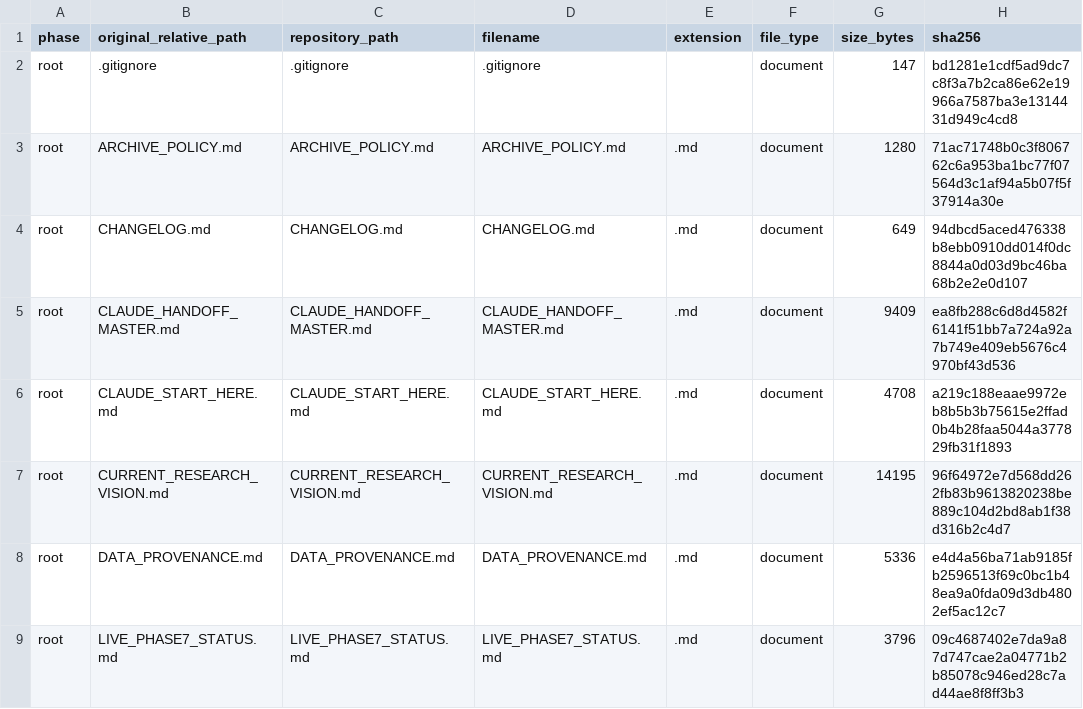
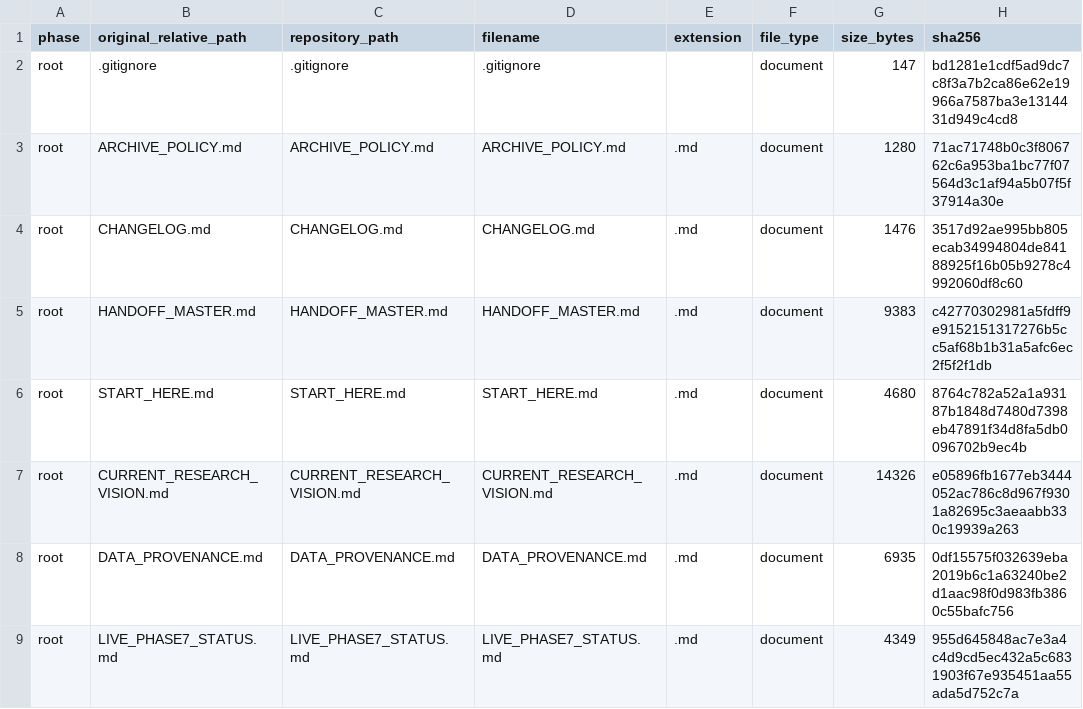
Before and after one commit to trivediyash154-source/lulc-p1-p6, a CSV file: manifests/MASTER_FILE_MANIFEST.csv, drawn as a sheet; only a part is shown; the diff covers the shown part only.

```diff
--- a/manifests/MASTER_FILE_MANIFEST.csv
+++ b/manifests/MASTER_FILE_MANIFEST.csv
@@ -3,7 +3,7 @@ root,.gitignore,.gitignore,.gitignore,,document,147,bd1281e1cdf5ad9dc7c8f3a7b2ca
 root,ARCHIVE_POLICY.md,ARCHIVE_POLICY.md,ARCHIVE_POLICY.md,.md,document,1280,71ac71748b0c3f806762c6a953ba1bc77f07564d3c1af94a5b07f5f37914a30e
-root,CHANGELOG.md,CHANGELOG.md,CHANGELOG.md,.md,document,649,94dbcd5aced476338b8ebb0910dd014f0dc8844a0d03d9bc46ba68b2e2e0d107
-root,CLAUDE_HANDOFF_MASTER.md,CLAUDE_HANDOFF_MASTER.md,CLAUDE_HANDOFF_MASTER.md,.md,document,9409,ea8fb288c6d8d4582f6141f51bb7a724a92a7b749e409eb5676c4970bf43d536
-root,CLAUDE_START_HERE.md,CLAUDE_START_HERE.md,CLAUDE_START_HERE.md,.md,document,4708,a219c188eaae9972eb8b5b3b75615e2ffad0b4b28faa5044a377829fb31f1893
-root,CURRENT_RESEARCH_VISION.md,CURRENT_RESEARCH_VISION.md,CURRENT_RESEARCH_VISION.md,.md,document,14195,96f64972e7d568dd262fb83b9613820238be889c104d2bd8ab1f38d316b2c4d7
-root,DATA_PROVENANCE.md,DATA_PROVENANCE.md,DATA_PROVENANCE.md,.md,document,5336,e4d4a56ba71ab9185fb2596513f69c0bc1b48ea9a0fda09d3db4802ef5ac12c7
-root,LIVE_PHASE7_STATUS.md,LIVE_PHASE7_STATUS.md,LIVE_PHASE7_STATUS.md,.md,document,3796,09c4687402e7da9a87d747cae2a04771b2b85078c946ed28c7ad44ae8f8ff3b3
+root,CHANGELOG.md,CHANGELOG.md,CHANGELOG.md,.md,document,1476,3517d92ae995bb805ecab34994804de84188925f16b05b9278c4992060df8c60
+root,HANDOFF_MASTER.md,HANDOFF_MASTER.md,HANDOFF_MASTER.md,.md,document,9383,c42770302981a5fdff9e9152151317276b5cc5af68b1b31a5afc6ec2f5f2f1db
+root,START_HERE.md,START_HERE.md,START_HERE.md,.md,document,4680,8764c782a52a1a93187b1848d7480d7398eb47891f34d8fa5db0096702b9ec4b
+root,CURRENT_RESEARCH_VISION.md,CURRENT_RESEARCH_VISION.md,CURRENT_RESEARCH_VISION.md,.md,document,14326,e05896fb1677eb3444052ac786c8d967f9301a82695c3aeaabb330c19939a263
+root,DATA_PROVENANCE.md,DATA_PROVENANCE.md,DATA_PROVENANCE.md,.md,document,6935,0df15575f032639eba2019b6c1a63240be2d1aac98f0d983fb3860c55bafc756
+root,LIVE_PHASE7_STATUS.md,LIVE_PHASE7_STATUS.md,LIVE_PHASE7_STATUS.md,.md,document,4349,955d645848ac7e3a4c4d9cd5ec432a5c6831903f67e935451aa55ada5d752c7a
```
Also changed, not shown: 24 edited cells elsewhere in this file, manifests/PHASE5_MANIFEST.csv, manifests/PHASE7_MANIFEST.csv, 19 other files.
